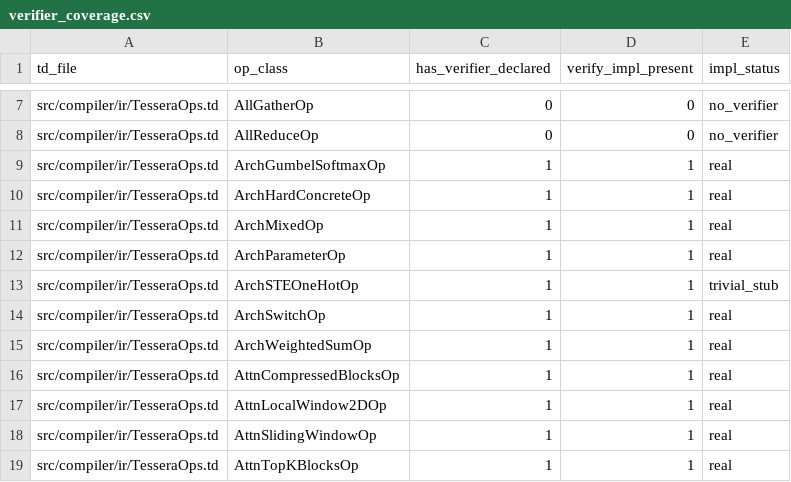
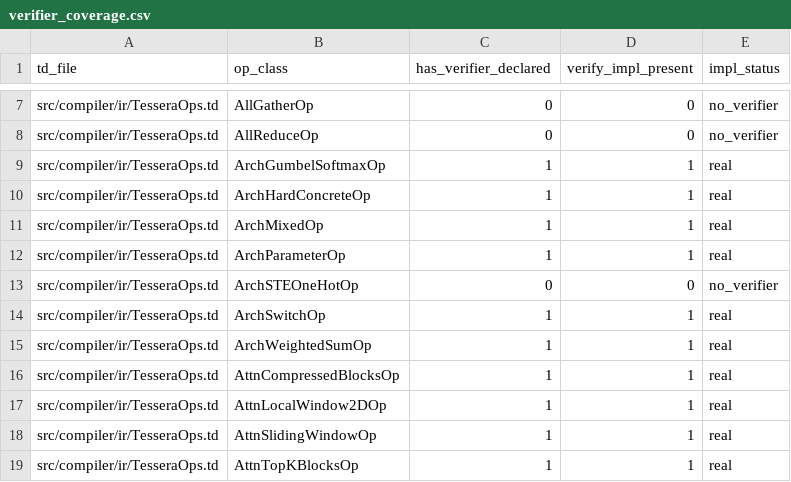
Before and after one commit to gstoner/tessera, a CSV file: docs/audit/generated/verifier_coverage.csv, drawn as a sheet; only a part is shown, gaps mark what is left out.

```diff
--- a/docs/audit/generated/verifier_coverage.csv
+++ b/docs/audit/generated/verifier_coverage.csv
@@ -12,3 +12,3 @@ src/compiler/ir/TesseraOps.td,ArchMixedOp,1,1,real
 src/compiler/ir/TesseraOps.td,ArchParameterOp,1,1,real
-src/compiler/ir/TesseraOps.td,ArchSTEOneHotOp,1,1,trivial_stub
+src/compiler/ir/TesseraOps.td,ArchSTEOneHotOp,0,0,no_verifier
 src/compiler/ir/TesseraOps.td,ArchSwitchOp,1,1,real
```
Also changed, not shown: 3 other files.
